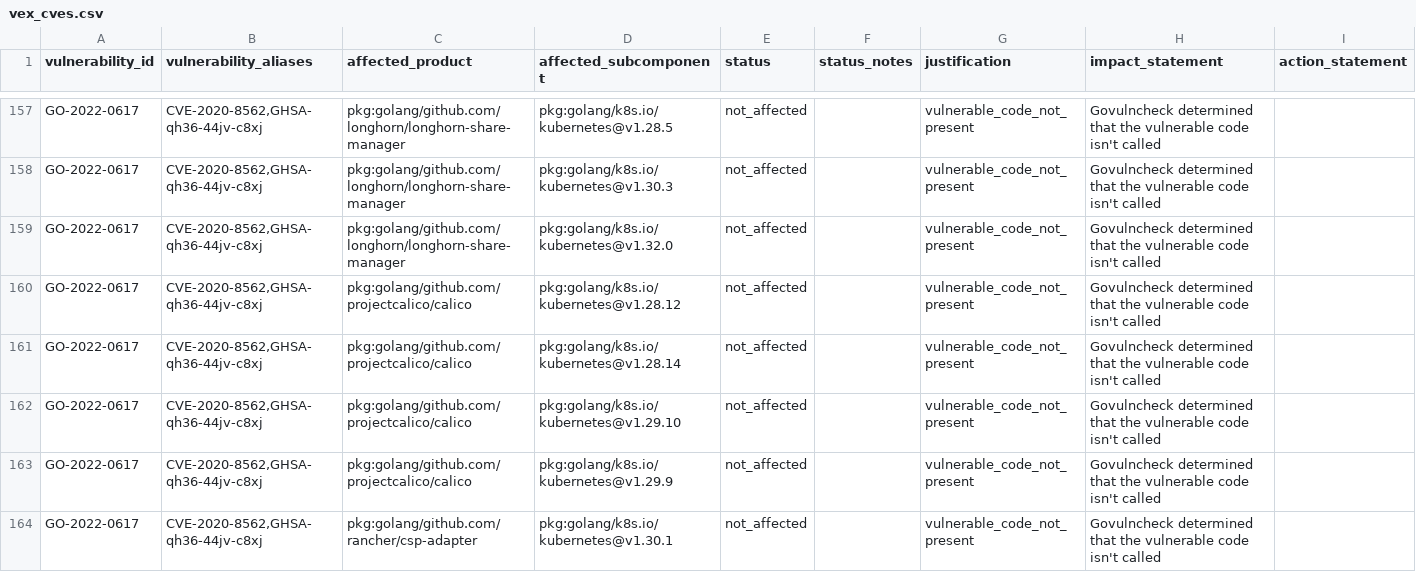
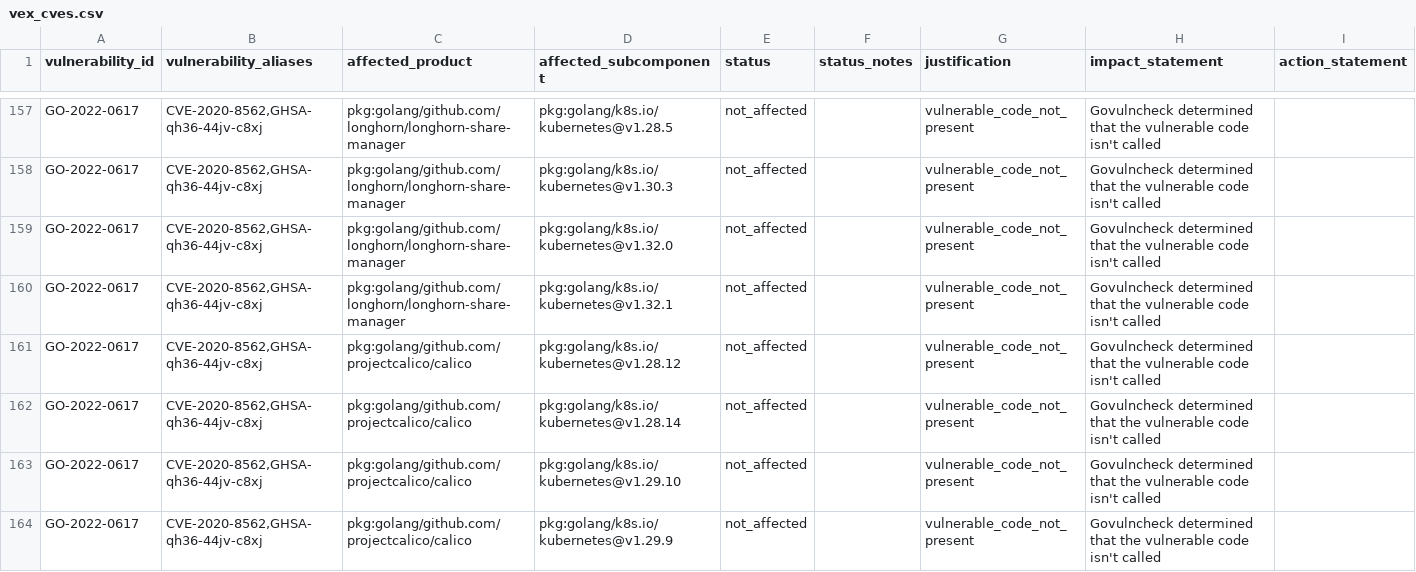
Before and after one commit to rancher/vexhub, a CSV file: reports/vex_cves.csv, drawn as a sheet; only a part is shown, gaps mark what is left out; the shorter side is filled out with more unchanged rows.

Commit message:
Update VEX Hub reports (#74)

```diff
--- a/reports/vex_cves.csv
+++ b/reports/vex_cves.csv
@@ -159,2 +159,3 @@ vulnerability_id,vulnerability_aliases,affected_product,affected_subcomponent,st
 "GO-2022-0617","CVE-2020-8562,GHSA-qh36-44jv-c8xj","pkg:golang/github.com/longhorn/longhorn-share-manager","pkg:golang/k8s.io/kubernetes@v1.32.0","not_affected","","vulnerable_code_not_present","Govulncheck determined that the vulnerable code isn't called",""
+"GO-2022-0617","CVE-2020-8562,GHSA-qh36-44jv-c8xj","pkg:golang/github.com/longhorn/longhorn-share-manager","pkg:golang/k8s.io/kubernetes@v1.32.1","not_affected","","vulnerable_code_not_present","Govulncheck determined that the vulnerable code isn't called",""
 "GO-2022-0617","CVE-2020-8562,GHSA-qh36-44jv-c8xj","pkg:golang/github.com/projectcalico/calico","pkg:golang/k8s.io/kubernetes@v1.28.12","not_affected","","vulnerable_code_not_present","Govulncheck determined that the vulnerable code isn't called",""
```
Also changed, not shown: 2 other files.
